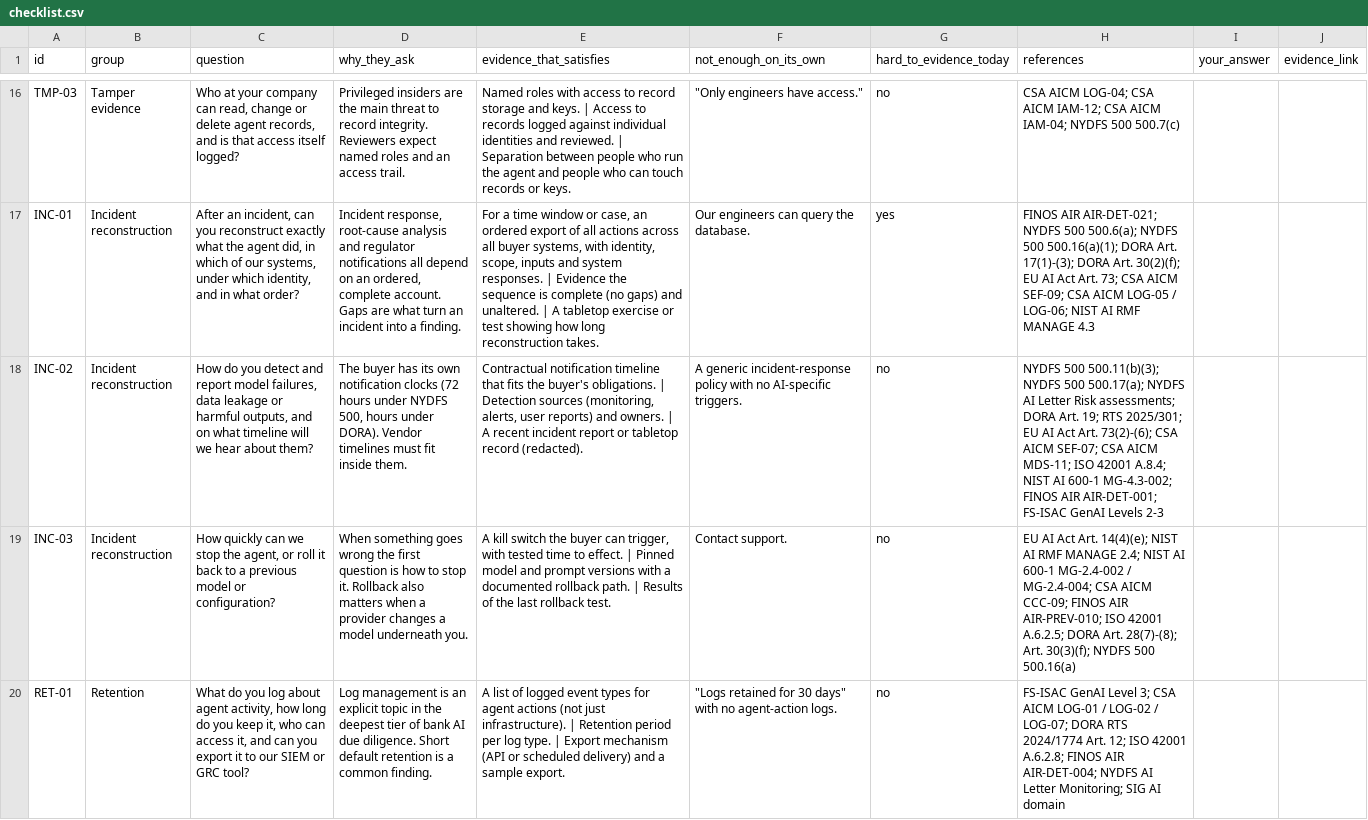
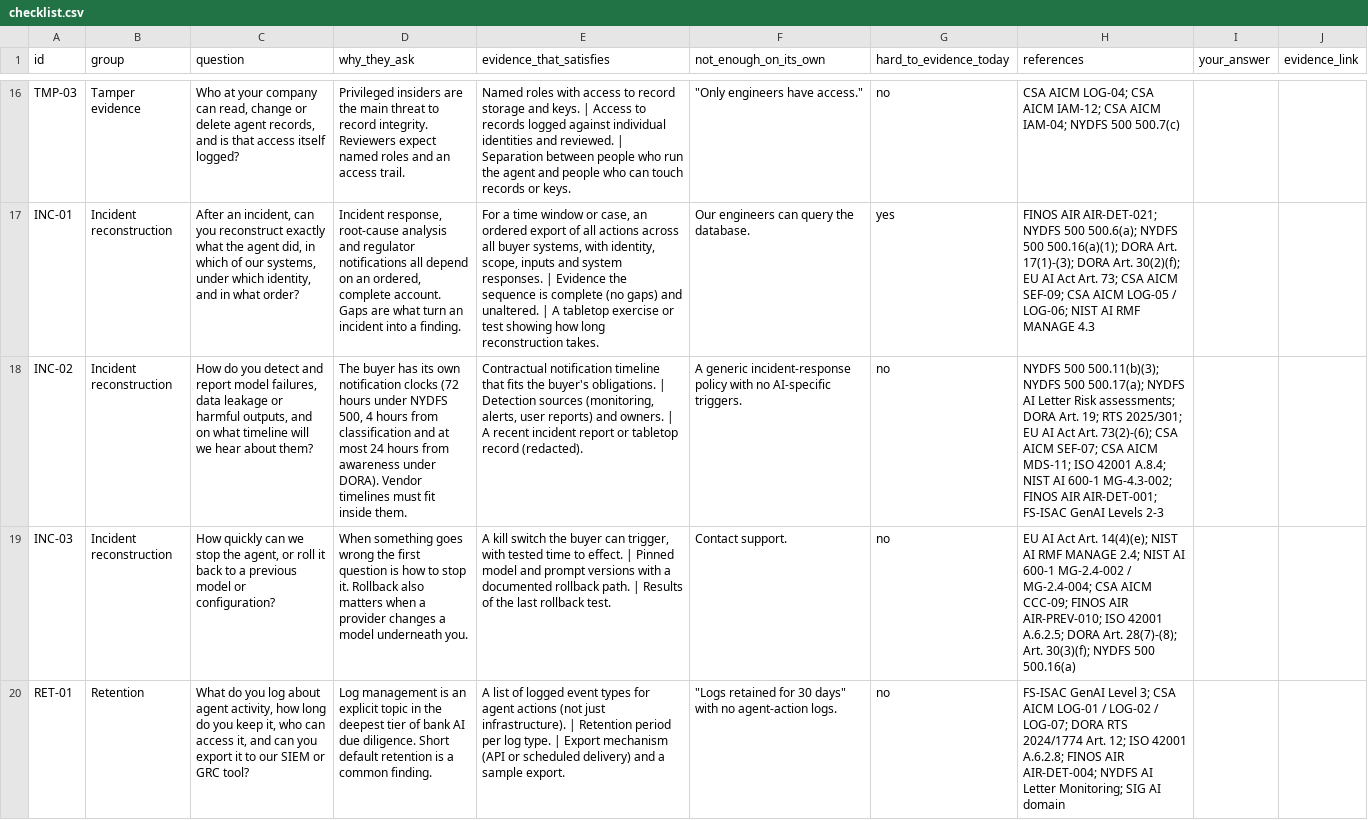
Before and after one commit to getgleipnir/agent-security-review, a CSV file: checklist.csv, drawn as a sheet; only a part is shown, gaps mark what is left out; the diff names each change by its address in the sheet, - before the commit and + after, or states it on an @@ line.

```diff
--- a/checklist.csv
+++ b/checklist.csv
-D18 (why_they_ask): …NYDFS 500, hours under DORA).…
+D18 (why_they_ask): …NYDFS 500, 4 hours from classification and at most 24 hours from awareness under DORA).…
```
Also changed, not shown: 7 other files.
